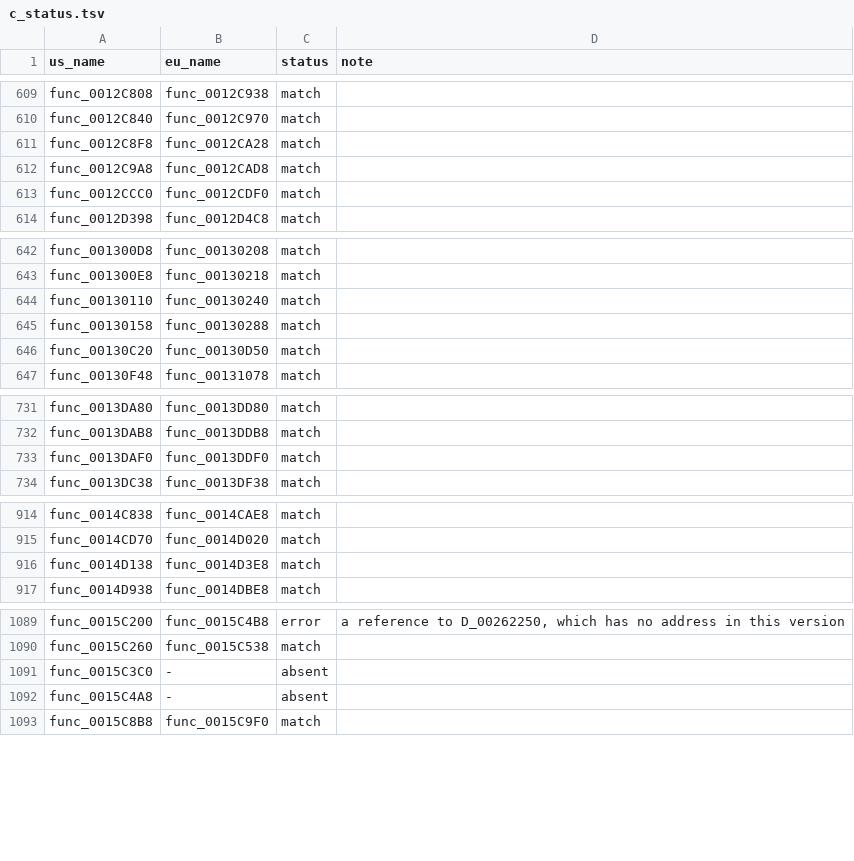
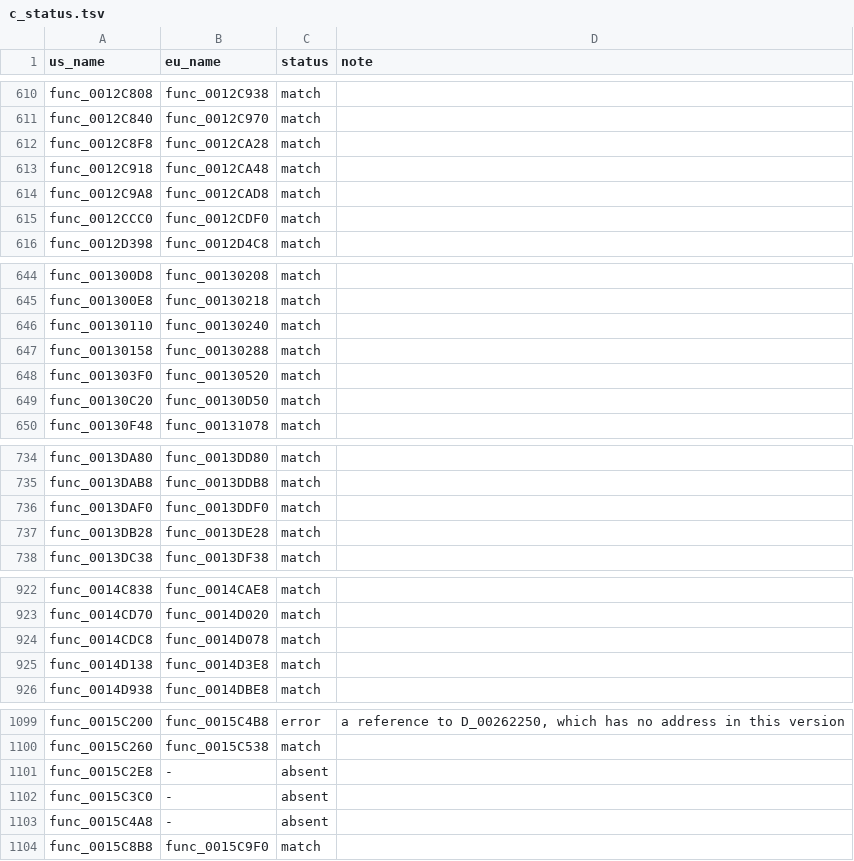
Before and after one commit to OpenThievius/sly1-decomp, a TSV file: config/eu/c_status.tsv, drawn as a sheet; only a part is shown, gaps mark what is left out; the diff covers the shown part only.

Commit message:
chore(progress): 2,521 of 4,766 functions (PAL 2,391 of 4,791)
The PAL check of every C function (tools/version_check.py) and the
reports and README table regenerated (tools/progress.py) after the
eighth wave of matches, which retried earlier near misses: 2,521 US
functions, 250,140 of 1,112,520 bytes of code (22.48%); 2,391 of them
build PAL's bytes at their counterparts (232,488 of 1,117,772 bytes,
20.80%). Sixty-eight differ there, thirty-six have no PAL counterpart,
and twenty-six refer to a function or data PAL's tables do not place
yet.

Verified: version_check.py printed 2,391 match, 68 differs, 36
absent, 26 error; progress.py --check, the unit tests and
tests/check_repository.py pass; tools/build.py printed MATCH with
2,521 functions from C, and tools/build.py --version eu printed MATCH.

```diff
--- a/config/eu/c_status.tsv
+++ b/config/eu/c_status.tsv
@@ -611,2 +612,3 @@ func_0012C840	func_0012C970	match
 func_0012C8F8	func_0012CA28	match	
+func_0012C918	func_0012CA48	match	
 func_0012C9A8	func_0012CAD8	match	
@@ -645,2 +647,3 @@ func_00130110	func_00130240	match
 func_00130158	func_00130288	match	
+func_001303F0	func_00130520	match	
 func_00130C20	func_00130D50	match	
@@ -733,2 +736,3 @@ func_0013DAB8	func_0013DDB8	match
 func_0013DAF0	func_0013DDF0	match	
+func_0013DB28	func_0013DE28	match	
 func_0013DC38	func_0013DF38	match	
@@ -915,2 +923,3 @@ func_0014C838	func_0014CAE8	match
 func_0014CD70	func_0014D020	match	
+func_0014CDC8	func_0014D078	match	
 func_0014D138	func_0014D3E8	match	
@@ -1090,2 +1100,3 @@ func_0015C200	func_0015C4B8	error	a reference to D_00262250, which has no addres
 func_0015C260	func_0015C538	match	
+func_0015C2E8	-	absent	
 func_0015C3C0	-	absent	
```
Also changed, not shown: 25 added rows elsewhere in this file, 3 other files.
